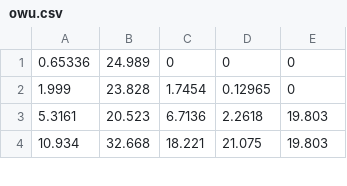
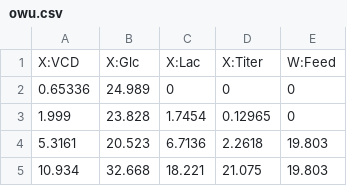
Before and after one commit to japolak/datahow-course-scripts, a CSV file: scripts/datasets/owu.csv, drawn as a sheet; only a part is shown.

```diff
--- a/scripts/datasets/owu.csv
+++ b/scripts/datasets/owu.csv
@@ -1 +1,2 @@
+X:VCD, X:Glc, X:Lac, X:Titer, W:Feed
 0.65336,24.989,0,0,0
```
Also changed, not shown: scripts/datasets/owu_test.csv.
